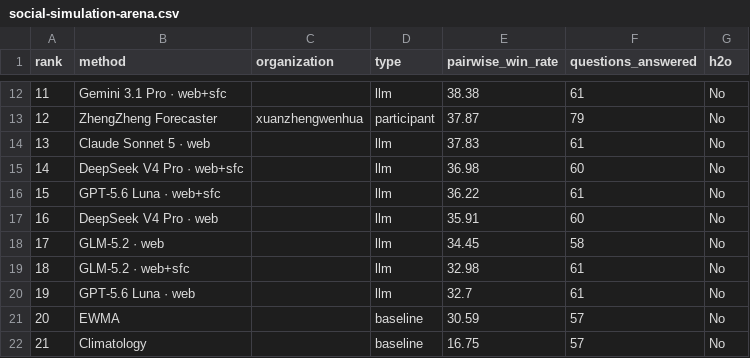
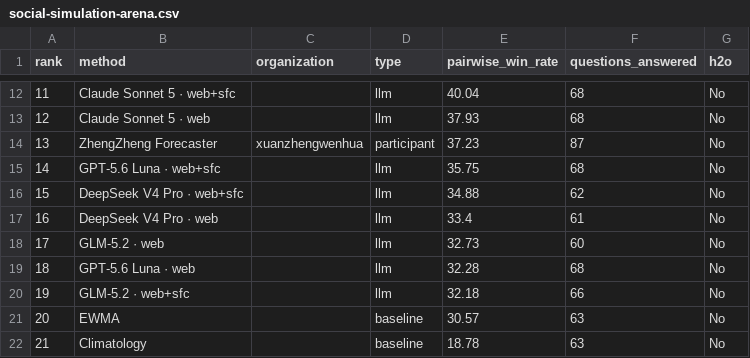
Before and after one commit to h2oai/benchmarks, a CSV file: site/data/social-simulation-arena.csv, drawn as a sheet; only a part is shown, gaps mark what is left out; the diff covers the shown part only.

```diff
--- a/site/data/social-simulation-arena.csv
+++ b/site/data/social-simulation-arena.csv
@@ -12,11 +12,11 @@ rank,method,organization,type,pairwise_win_rate,questions_answered,h2o
-11,Gemini 3.1 Pro · web+sfc,,llm,38.38,61,No
-12,ZhengZheng Forecaster,xuanzhengwenhua,participant,37.87,79,No
-13,Claude Sonnet 5 · web,,llm,37.83,61,No
-14,DeepSeek V4 Pro · web+sfc,,llm,36.98,60,No
-15,GPT-5.6 Luna · web+sfc,,llm,36.22,61,No
-16,DeepSeek V4 Pro · web,,llm,35.91,60,No
-17,GLM-5.2 · web,,llm,34.45,58,No
-18,GLM-5.2 · web+sfc,,llm,32.98,61,No
-19,GPT-5.6 Luna · web,,llm,32.7,61,No
-20,EWMA,,baseline,30.59,57,No
-21,Climatology,,baseline,16.75,57,No
+11,Claude Sonnet 5 · web+sfc,,llm,40.04,68,No
+12,Claude Sonnet 5 · web,,llm,37.93,68,No
+13,ZhengZheng Forecaster,xuanzhengwenhua,participant,37.23,87,No
+14,GPT-5.6 Luna · web+sfc,,llm,35.75,68,No
+15,DeepSeek V4 Pro · web+sfc,,llm,34.88,62,No
+16,DeepSeek V4 Pro · web,,llm,33.4,61,No
+17,GLM-5.2 · web,,llm,32.73,60,No
+18,GPT-5.6 Luna · web,,llm,32.28,68,No
+19,GLM-5.2 · web+sfc,,llm,32.18,66,No
+20,EWMA,,baseline,30.57,63,No
+21,Climatology,,baseline,18.78,63,No
```
Also changed, not shown: 35 edited cells elsewhere in this file, site/data/energybench.csv, site/data/fev-bench.csv, 9 other files.
